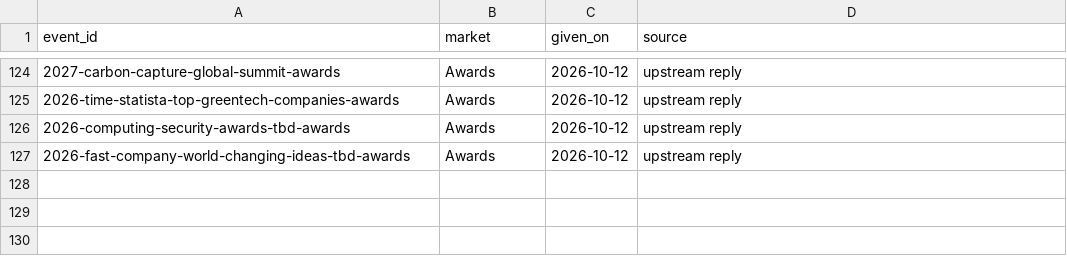
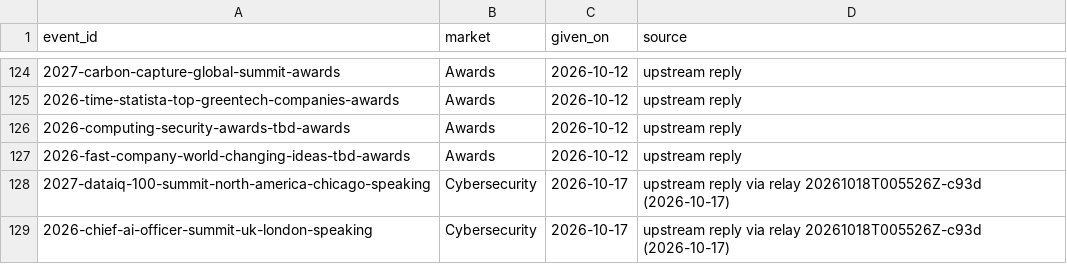
Before and after one commit to mattolejarczyk/cfp-monitor, a CSV file: docs/operations/given_ids.csv, drawn as a sheet; only a part is shown, gaps mark what is left out; the diff names each change by its address in the sheet, - before the commit and + after, or states it on an @@ line.

```diff
--- a/docs/operations/given_ids.csv
+++ b/docs/operations/given_ids.csv
+row 128: 2027-dataiq-100-summit-north-america-chicago-speaking | Cybersecurity | 2026-10-17 | upstream reply via relay 20261018T005526Z-c93d (2026-10-17)
+row 129: 2026-chief-ai-officer-summit-uk-london-speaking | Cybersecurity | 2026-10-17 | upstream reply via relay 20261018T005526Z-c93d (2026-10-17)
```
Also changed, not shown: 2 other files.
